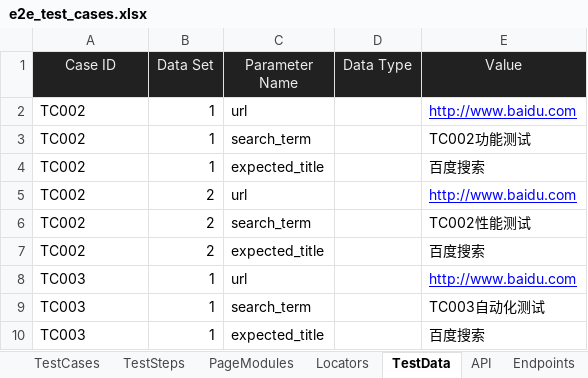
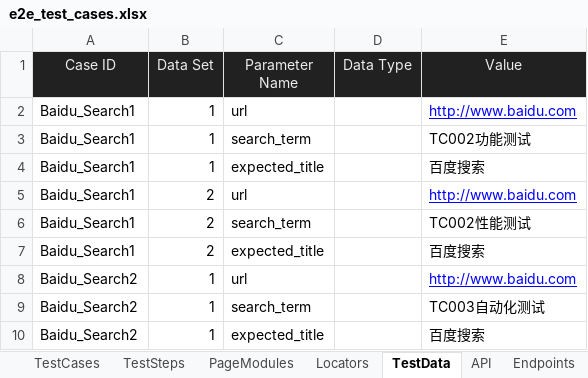
Before and after one commit to huangsx0213/e2e_test_framework, an Excel workbook: test_cases/e2e_test_cases.xlsx, sheet TestData, drawn as a sheet; values as stored, in another font and other column widths than the file's, no borders; the diff names each change by its address in the sheet, - before the commit and + after, or states it on an @@ line.

```diff
--- a/test_cases/e2e_test_cases.xlsx (sheet TestData)
+++ b/test_cases/e2e_test_cases.xlsx (sheet TestData)
-A2:A7 (Case ID): TC002
+A2:A7 (Case ID): Baidu_Search1
-A8:A10 (Case ID): TC003
+A8:A10 (Case ID): Baidu_Search2
```
Also changed, not shown: sheet TestCases, sheet API, sheet TestSteps, sheet PageModules, test_cases/api_test_cases.xlsx, test_cases/web_test_cases.xlsx, 6 other files.
